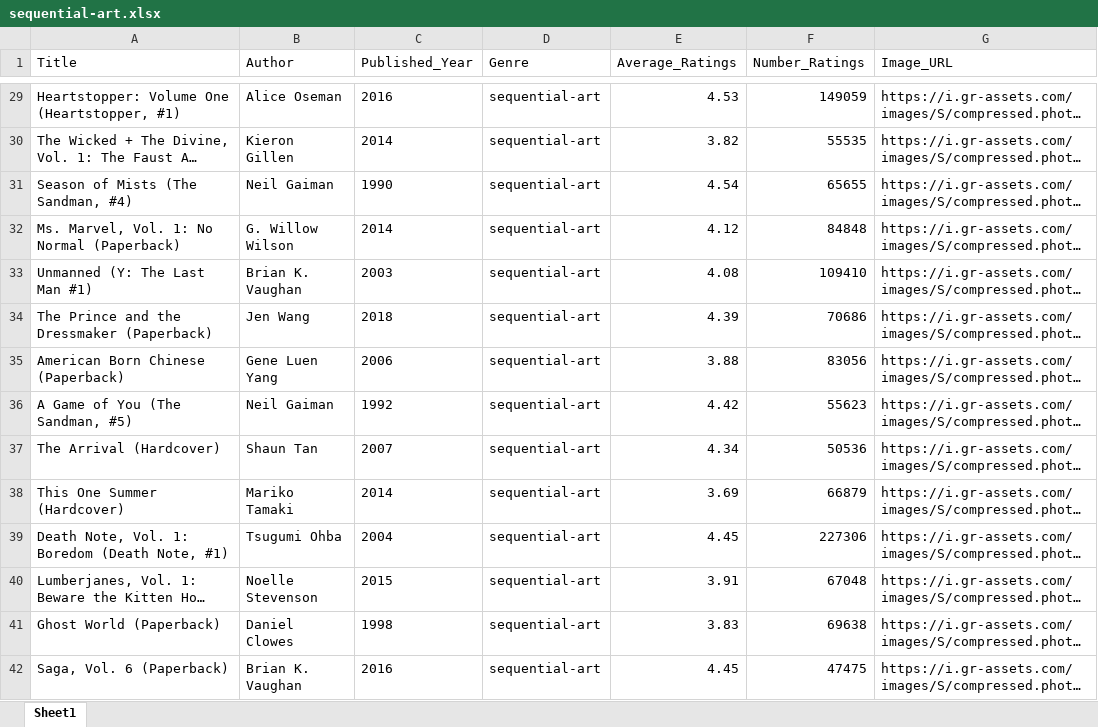
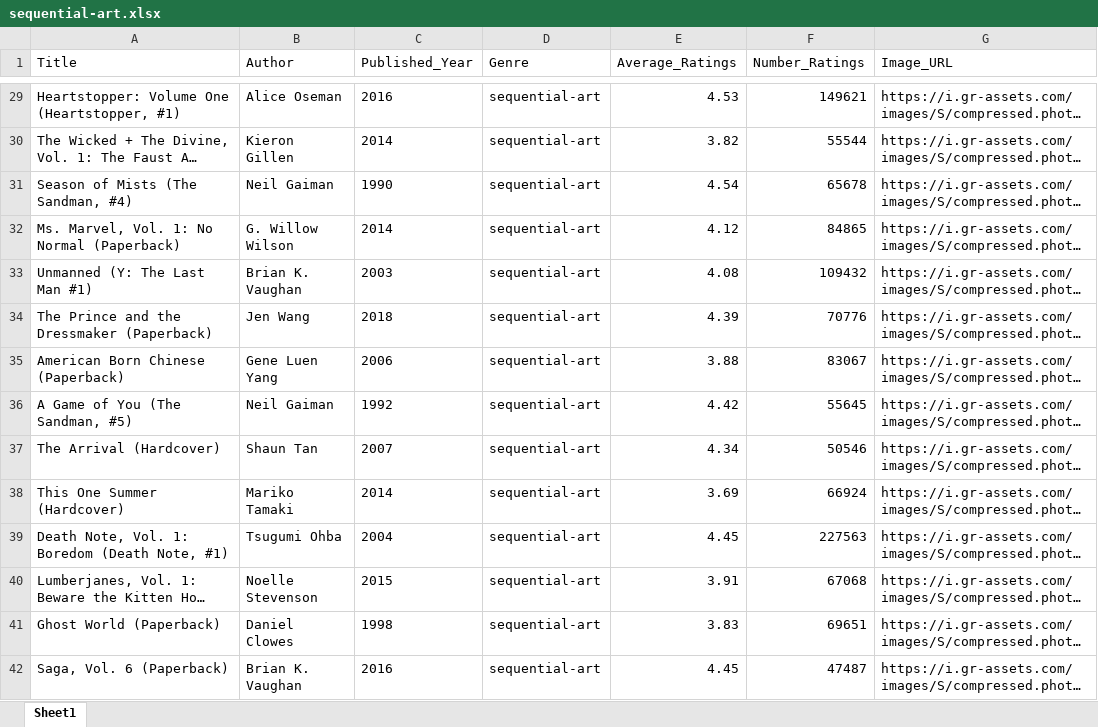
Before and after one commit to pgshow/goodreads, an Excel workbook: sequential-art.xlsx, sheet Sheet1, drawn as a sheet; only a part is shown, gaps mark what is left out; long unchanged cells end in …; values as stored, in another font and other column widths than the file's, no borders; the diff covers the shown part only; the diff names each change by its address in the sheet, - before the commit and + after, or states it on an @@ line.

```diff
--- a/sequential-art.xlsx (sheet Sheet1)
+++ b/sequential-art.xlsx (sheet Sheet1)
-F29 (Number_Ratings): 149059
+F29 (Number_Ratings): 149621
-F30 (Number_Ratings): 55535
+F30 (Number_Ratings): 55544
-F31 (Number_Ratings): 65655
+F31 (Number_Ratings): 65678
-F32 (Number_Ratings): 84848
+F32 (Number_Ratings): 84865
-F33 (Number_Ratings): 109410
+F33 (Number_Ratings): 109432
-F34 (Number_Ratings): 70686
+F34 (Number_Ratings): 70776
-F35 (Number_Ratings): 83056
+F35 (Number_Ratings): 83067
-F36 (Number_Ratings): 55623
+F36 (Number_Ratings): 55645
-F37 (Number_Ratings): 50536
+F37 (Number_Ratings): 50546
-F38 (Number_Ratings): 66879
+F38 (Number_Ratings): 66924
-F39 (Number_Ratings): 227306
+F39 (Number_Ratings): 227563
-F40 (Number_Ratings): 67048
+F40 (Number_Ratings): 67068
-F41 (Number_Ratings): 69638
+F41 (Number_Ratings): 69651
-F42 (Number_Ratings): 47475
+F42 (Number_Ratings): 47487
```
Also changed, not shown: 67 added rows, 67 removed rows, 3 moved rows and 1013 edited cells elsewhere in this sheet, 3 other files.
